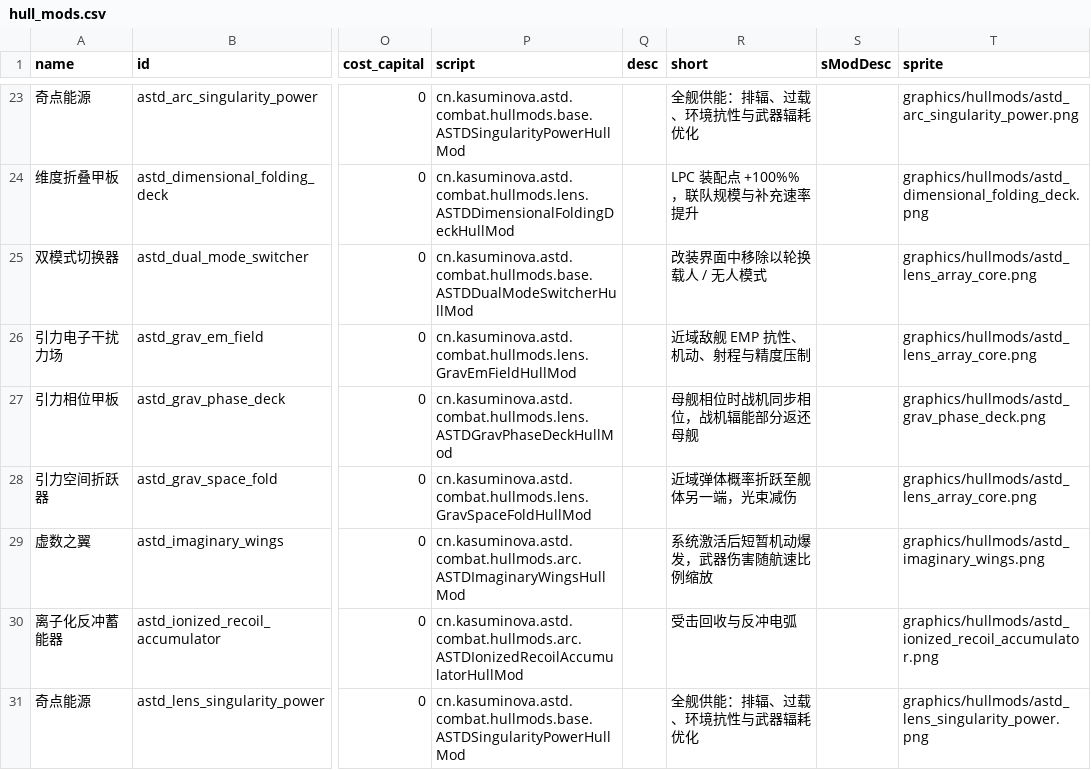
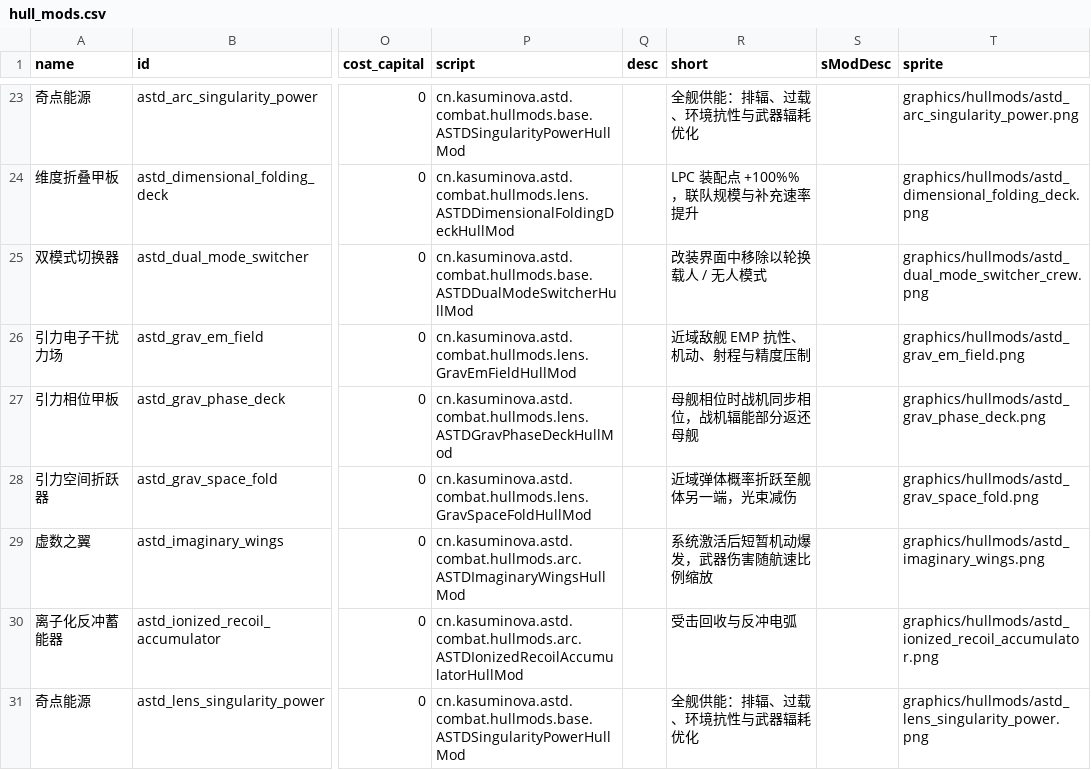
Before and after one commit to KasumiNova/AsteriaDirectorate, a CSV file: contents/data/hullmods/hull_mods.csv, drawn as a sheet; only a part is shown, gaps mark what is left out; the diff covers the shown part only; the diff names each change by its address in the sheet, - before the commit and + after, or states it on an @@ line.

Commit message:
feat(graphics): 实装船插图标系列，调整双模式切换器/纳米重构协议/奇点稳定器贴图
- 双模式切换器 crew/auto 变体重做为可分辨 motif：乘员席位（暖白）/AI 核心（冷蓝），内部模式船插不展示，模式由切换器图标承担
- 纳米重构协议、奇点稳定器 arc/lens 变体按谱系色重调（ARC 电容蓝 / LENS 信号紫）
- 同步 hull_mods.csv 生成物与美术需求文档条目

```diff
--- a/contents/data/hullmods/hull_mods.csv
+++ b/contents/data/hullmods/hull_mods.csv
-T25 (sprite): graphics/hullmods/astd_lens_array_core.png
+T25 (sprite): graphics/hullmods/astd_dual_mode_switcher_crew.png
-T26 (sprite): graphics/hullmods/astd_lens_array_core.png
+T26 (sprite): graphics/hullmods/astd_grav_em_field.png
-T28 (sprite): graphics/hullmods/astd_lens_array_core.png
+T28 (sprite): graphics/hullmods/astd_grav_space_fold.png
```
Also changed, not shown: 7 edited cells elsewhere in this file, 16 other files.
